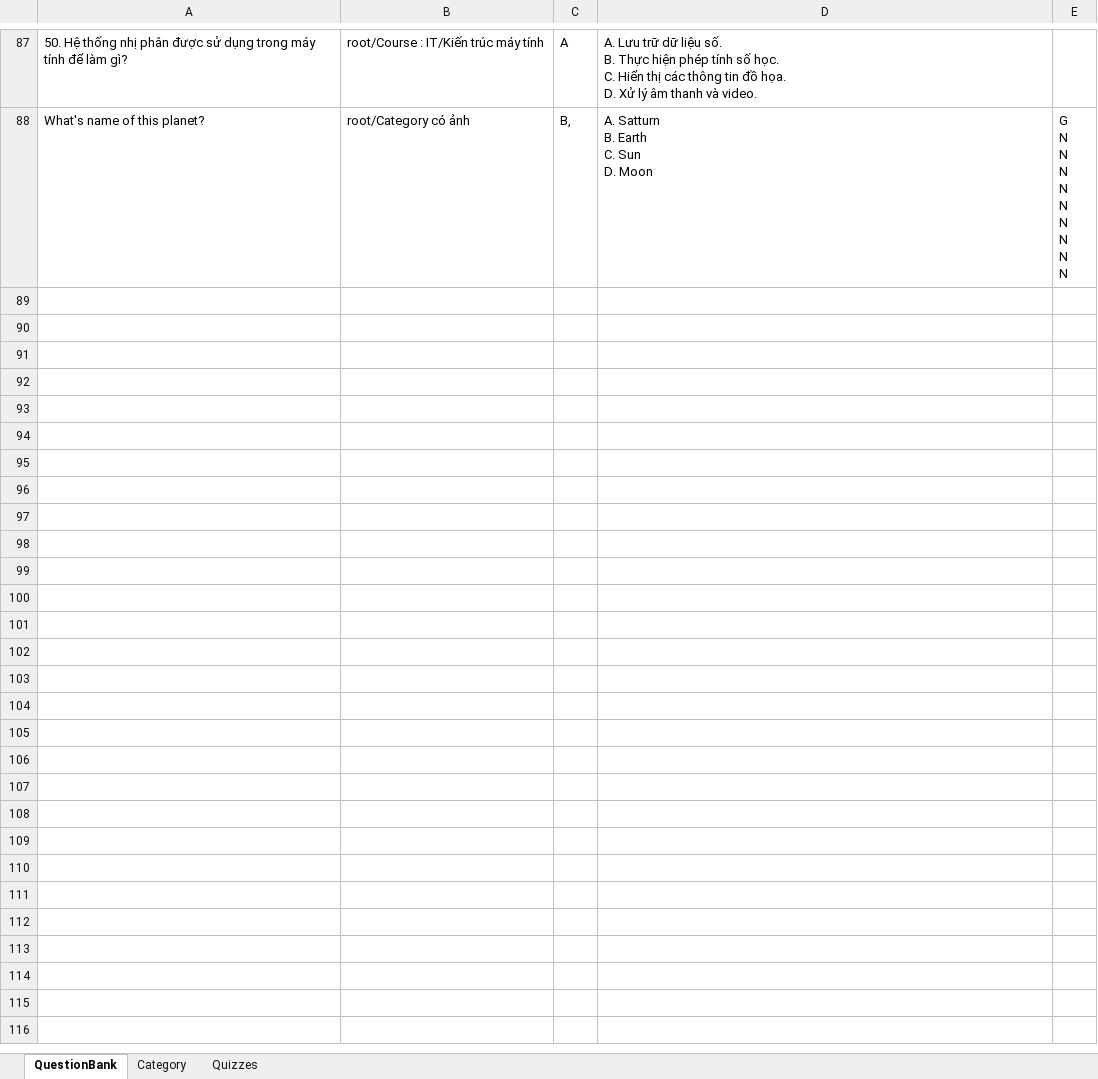
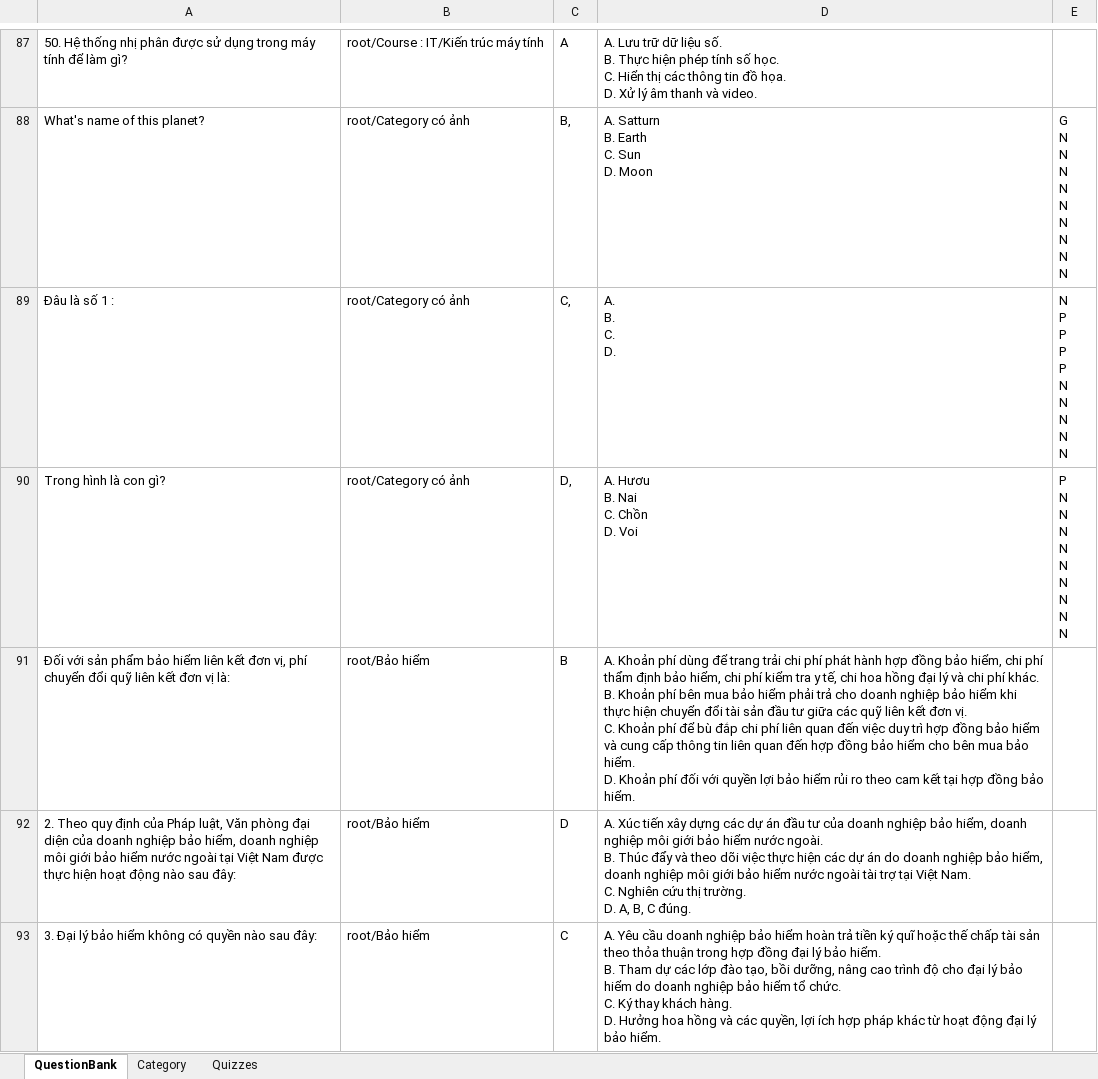
Before and after one commit to dat94-03/quiz-test-app, an Excel workbook: src/main/java/data/QuizTestAppData.xlsx, sheet QuestionBank, drawn as a sheet; only a part is shown, gaps mark what is left out; values as stored, in another font and other column widths than the file's, no borders; ↵ is a line break in a cell; the diff covers the shown part only; the diff names each change by its address in the sheet, - before the commit and + after, or states it on an @@ line.

```diff
--- a/src/main/java/data/QuizTestAppData.xlsx (sheet QuestionBank)
+++ b/src/main/java/data/QuizTestAppData.xlsx (sheet QuestionBank)
+row 89: Đâu là số 1 : | root/Category có ảnh | C, | A. ↵ B. ↵ C. ↵ D. | N ↵ P ↵ P ↵ P ↵ P ↵ N ↵ N ↵ N ↵ N ↵ N
+row 90: Trong hình là con gì? | root/Category có ảnh | D, | A. Hươu ↵ B. Nai ↵ C. Chồn ↵ D. Voi | P ↵ N ↵ N ↵ N ↵ N ↵ N ↵ N ↵ N ↵ N ↵ N
+row 91: Đối với sản phẩm bảo hiểm liên kết đơn vị, phí chuyển đổi quỹ liên kết đơn vị là: | root/Bảo hiểm | B | A. Khoản phí dùng để trang trải chi phí phát hành hợp đồng bảo hiểm, chi phí thẩm định bảo hiểm, chi phí kiểm tra y tế, chi hoa hồng đại lý và chi phí khác. ↵ B. Khoản phí bên mua bảo hiểm phải trả cho doanh nghiệp bảo hiểm khi thực hiện chuyển đổi tài sản đầu tư giữa các quỹ liên kết đơn vị. ↵ C. Khoản phí để bù đắp chi phí liên quan đến việc duy trì hợp đồng bảo hiểm và cung cấp thông tin liên quan đến hợp đồng bảo hiểm cho bên mua bảo hiểm. ↵ D. Khoản phí đối với quyền lợi bảo hiểm rủi ro theo cam kết tại hợp đồng bảo hiểm.
+row 92: 2. Theo quy định của Pháp luật, Văn phòng đại diện của doanh nghiệp bảo hiểm, doanh nghiệp môi giới bảo hiểm nước ngoài tại Việt Nam được thực hiện hoạt động nào sau đây: | root/Bảo hiểm | D | A. Xúc tiến xây dựng các dự án đầu tư của doanh nghiệp bảo hiểm, doanh nghiệp môi giới bảo hiểm nước ngoài. ↵ B. Thúc đẩy và theo dõi việc thực hiện các dự án do doanh nghiệp bảo hiểm, doanh nghiệp môi giới bảo hiểm nước ngoài tài trợ tại Việt Nam. ↵ C. Nghiên cứu thị trường. ↵ D. A, B, C đúng.
+row 93: 3. Đại lý bảo hiểm không có quyền nào sau đây: | root/Bảo hiểm | C | A. Yêu cầu doanh nghiệp bảo hiểm hoàn trả tiền ký quĩ hoặc thế chấp tài sản theo thỏa thuận trong hợp đồng đại lý bảo hiểm. ↵ B. Tham dự các lớp đào tạo, bồi dưỡng, nâng cao trình độ cho đại lý bảo hiểm do doanh nghiệp bảo hiểm tổ chức. ↵ C. Ký thay khách hàng. ↵ D. Hưởng hoa hồng và các quyền, lợi ích hợp pháp khác từ hoạt động đại lý bảo hiểm.
```
Also changed, not shown: 110 added rows elsewhere in this sheet, sheet Quizzes, sheet Category, 18 other files.
